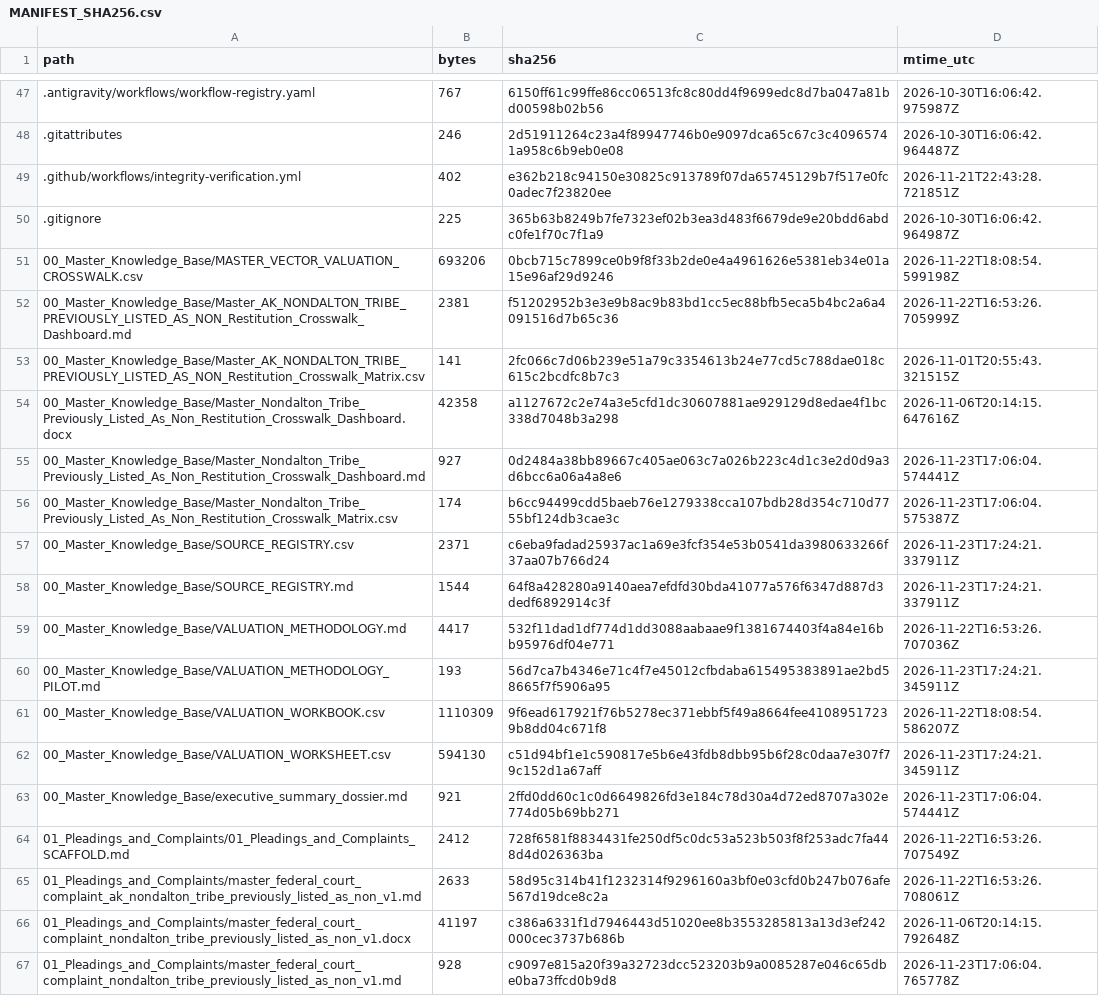
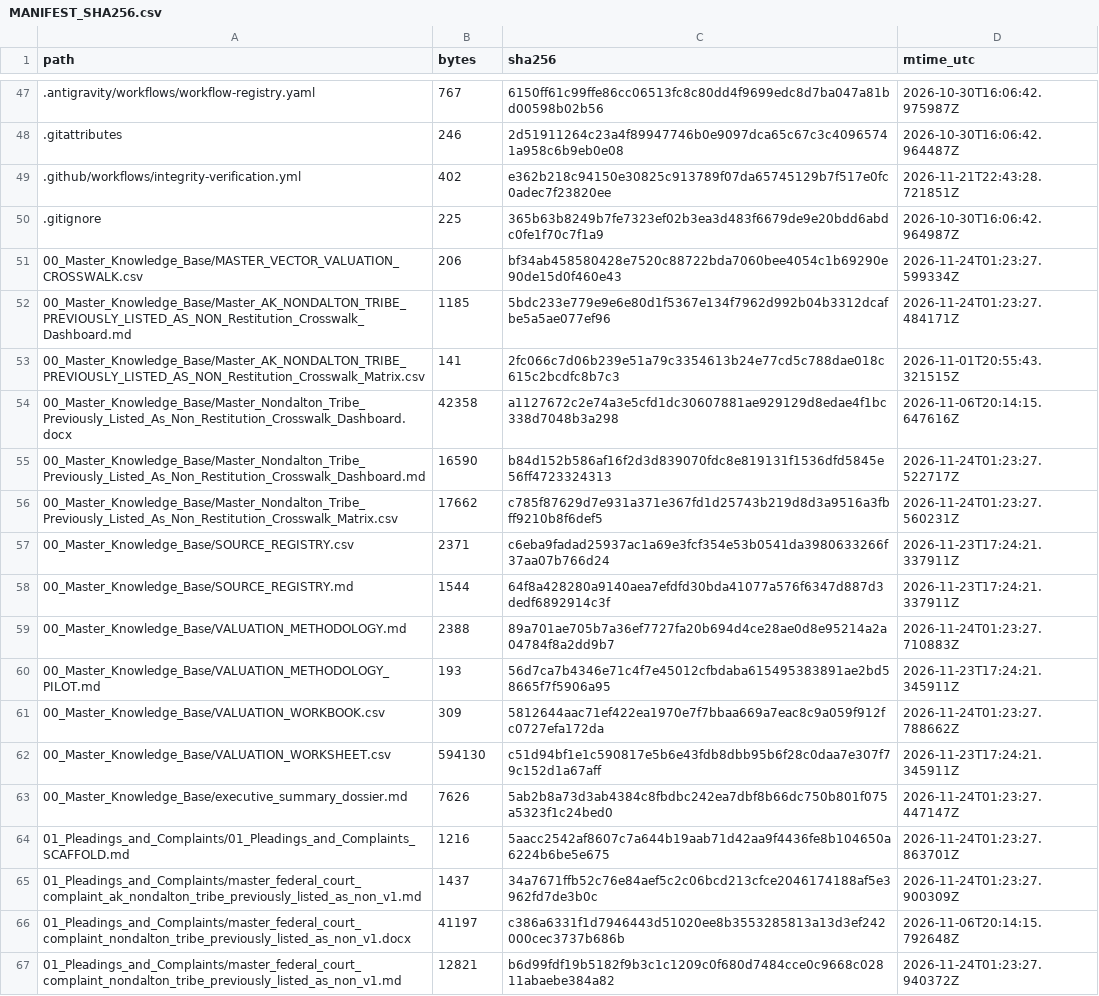
Before and after one commit to GlobalRestitutionAlliance/turtle-island-us-ak-nondalton-tribe-previously-listed-as-non-master-litigation, a CSV file: 99_Archives_and_Manifests/MANIFEST_SHA256.csv, drawn as a sheet; only a part is shown, gaps mark what is left out; the diff covers the shown part only.

```diff
--- a/99_Archives_and_Manifests/MANIFEST_SHA256.csv
+++ b/99_Archives_and_Manifests/MANIFEST_SHA256.csv
@@ -50,18 +50,18 @@ path,bytes,sha256,mtime_utc
 .gitignore,225,365b63b8249b7fe7323ef02b3ea3d483f6679de9e20bdd6abdc0fe1f70c7f1a9,2026-10-30T16:06:42.964987Z
-00_Master_Knowledge_Base/MASTER_VECTOR_VALUATION_CROSSWALK.csv,693206,0bcb715c7899ce0b9f8f33b2de0e4a4961626e5381eb34e01a15e96af29d9246,2026-11-22T18:08:54.599198Z
-00_Master_Knowledge_Base/Master_AK_NONDALTON_TRIBE_PREVIOUSLY_LISTED_AS_NON_Restitution_Crosswalk_Dashboard.md,2381,f51202952b3e3e9b8ac9b83bd1cc5ec88bfb5eca5b4bc2a6a4091516d7b65c36,2026-11-22T16:53:26.705999Z
+00_Master_Knowledge_Base/MASTER_VECTOR_VALUATION_CROSSWALK.csv,206,bf34ab458580428e7520c88722bda7060bee4054c1b69290e90de15d0f460e43,2026-11-24T01:23:27.599334Z
+00_Master_Knowledge_Base/Master_AK_NONDALTON_TRIBE_PREVIOUSLY_LISTED_AS_NON_Restitution_Crosswalk_Dashboard.md,1185,5bdc233e779e9e6e80d1f5367e134f7962d992b04b3312dcafbe5a5ae077ef96,2026-11-24T01:23:27.484171Z
 00_Master_Knowledge_Base/Master_AK_NONDALTON_TRIBE_PREVIOUSLY_LISTED_AS_NON_Restitution_Crosswalk_Matrix.csv,141,2fc066c7d06b239e51a79c3354613b24e77cd5c788dae018c615c2bcdfc8b7c3,2026-11-01T20:55:43.321515Z
 00_Master_Knowledge_Base/Master_Nondalton_Tribe_Previously_Listed_As_Non_Restitution_Crosswalk_Dashboard.docx,42358,a1127672c2e74a3e5cfd1dc30607881ae929129d8edae4f1bc338d7048b3a298,2026-11-06T20:14:15.647616Z
-00_Master_Knowledge_Base/Master_Nondalton_Tribe_Previously_Listed_As_Non_Restitution_Crosswalk_Dashboard.md,927,0d2484a38bb89667c405ae063c7a026b223c4d1c3e2d0d9a3d6bcc6a06a4a8e6,2026-11-23T17:06:04.574441Z
-00_Master_Knowledge_Base/Master_Nondalton_Tribe_Previously_Listed_As_Non_Restitution_Crosswalk_Matrix.csv,174,b6cc94499cdd5baeb76e1279338cca107bdb28d354c710d7755bf124db3cae3c,2026-11-23T17:06:04.575387Z
+00_Master_Knowledge_Base/Master_Nondalton_Tribe_Previously_Listed_As_Non_Restitution_Crosswalk_Dashboard.md,16590,b84d152b586af16f2d3d839070fdc8e819131f1536dfd5845e56ff4723324313,2026-11-24T01:23:27.522717Z
+00_Master_Knowledge_Base/Master_Nondalton_Tribe_Previously_Listed_As_Non_Restitution_Crosswalk_Matrix.csv,17662,c785f87629d7e931a371e367fd1d25743b219d8d3a9516a3fbff9210b8f6def5,2026-11-24T01:23:27.560231Z
 00_Master_Knowledge_Base/SOURCE_REGISTRY.csv,2371,c6eba9fadad25937ac1a69e3fcf354e53b0541da3980633266f37aa07b766d24,2026-11-23T17:24:21.337911Z
 00_Master_Knowledge_Base/SOURCE_REGISTRY.md,1544,64f8a428280a9140aea7efdfd30bda41077a576f6347d887d3dedf6892914c3f,2026-11-23T17:24:21.337911Z
-00_Master_Knowledge_Base/VALUATION_METHODOLOGY.md,4417,532f11dad1df774d1dd3088aabaae9f1381674403f4a84e16bb95976df04e771,2026-11-22T16:53:26.707036Z
+00_Master_Knowledge_Base/VALUATION_METHODOLOGY.md,2388,89a701ae705b7a36ef7727fa20b694d4ce28ae0d8e95214a2a04784f8a2dd9b7,2026-11-24T01:23:27.710883Z
 00_Master_Knowledge_Base/VALUATION_METHODOLOGY_PILOT.md,193,56d7ca7b4346e71c4f7e45012cfbdaba615495383891ae2bd58665f7f5906a95,2026-11-23T17:24:21.345911Z
-00_Master_Knowledge_Base/VALUATION_WORKBOOK.csv,1110309,9f6ead617921f76b5278ec371ebbf5f49a8664fee41089517239b8dd04c671f8,2026-11-22T18:08:54.586207Z
+00_Master_Knowledge_Base/VALUATION_WORKBOOK.csv,309,5812644aac71ef422ea1970e7f7bbaa669a7eac8c9a059f912fc0727efa172da,2026-11-24T01:23:27.788662Z
 00_Master_Knowledge_Base/VALUATION_WORKSHEET.csv,594130,c51d94bf1e1c590817e5b6e43fdb8dbb95b6f28c0daa7e307f79c152d1a67aff,2026-11-23T17:24:21.345911Z
-00_Master_Knowledge_Base/executive_summary_dossier.md,921,2ffd0dd60c1c0d6649826fd3e184c78d30a4d72ed8707a302e774d05b69bb271,2026-11-23T17:06:04.574441Z
-01_Pleadings_and_Complaints/01_Pleadings_and_Complaints_SCAFFOLD.md,2412,728f6581f8834431fe250df5c0dc53a523b503f8f253adc7fa448d4d026363ba,2026-11-22T16:53:26.707549Z
-01_Pleadings_and_Complaints/master_federal_court_complaint_ak_nondalton_tribe_previously_listed_as_non_v1.md,2633,58d95c314b41f1232314f9296160a3bf0e03cfd0b247b076afe567d19dce8c2a,2026-11-22T16:53:26.708061Z
+00_Master_Knowledge_Base/executive_summary_dossier.md,7626,5ab2b8a73d3ab4384c8fbdbc242ea7dbf8b66dc750b801f075a5323f1c24bed0,2026-11-24T01:23:27.447147Z
+01_Pleadings_and_Complaints/01_Pleadings_and_Complaints_SCAFFOLD.md,1216,5aacc2542af8607c7a644b19aab71d42aa9f4436fe8b104650a6224b6be5e675,2026-11-24T01:23:27.863701Z
+01_Pleadings_and_Complaints/master_federal_court_complaint_ak_nondalton_tribe_previously_listed_as_non_v1.md,1437,34a7671ffb52c76e84aef5c2c06bcd213cfce2046174188af5e3962fd7de3b0c,2026-11-24T01:23:27.900309Z
 01_Pleadings_and_Complaints/master_federal_court_complaint_nondalton_tribe_previously_listed_as_non_v1.docx,41197,c386a6331f1d7946443d51020ee8b3553285813a13d3ef242000cec3737b686b,2026-11-06T20:14:15.792648Z
-01_Pleadings_and_Complaints/master_federal_court_complaint_nondalton_tribe_previously_listed_as_non_v1.md,928,c9097e815a20f39a32723dcc523203b9a0085287e046c65dbe0ba73ffcd0b9d8,2026-11-23T17:06:04.765778Z
+01_Pleadings_and_Complaints/master_federal_court_complaint_nondalton_tribe_previously_listed_as_non_v1.md,12821,b6d99fdf19b5182f9b3c1c1209c0f680d7484cce0c9668c02811abaebe384a82,2026-11-24T01:23:27.940372Z
```
Also changed, not shown: 80 edited cells elsewhere in this file, 37 other files.
